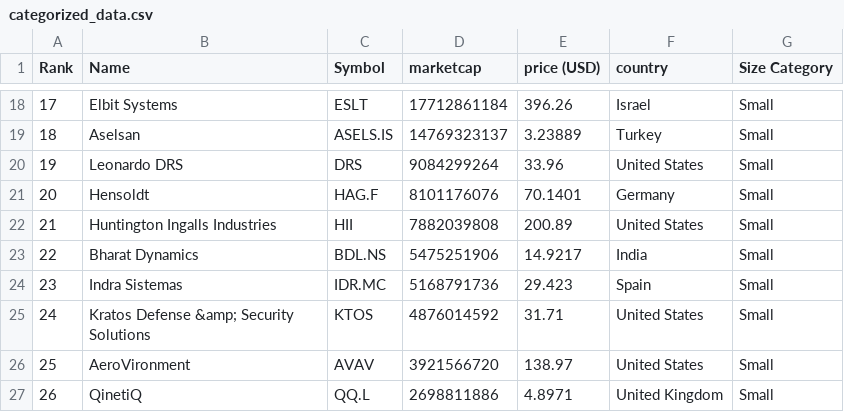
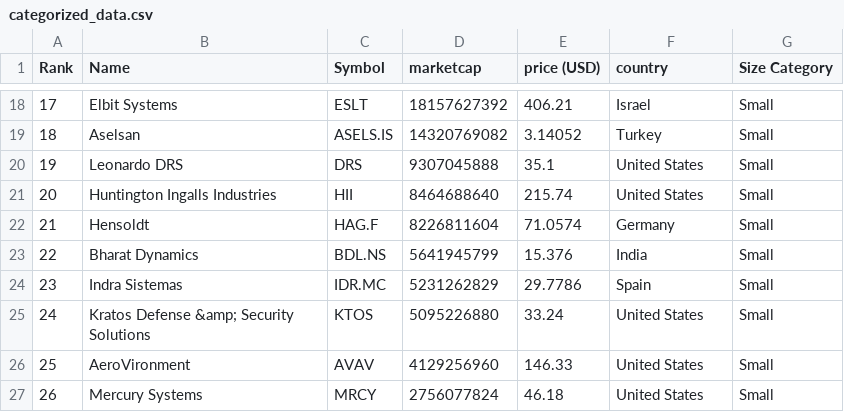
Before and after one commit to artfisica/taller-venezuela-junio-2024, a CSV file: categorized_data.csv, drawn as a sheet; only a part is shown, gaps mark what is left out; the diff covers the shown part only.

```diff
--- a/categorized_data.csv
+++ b/categorized_data.csv
@@ -18,10 +18,10 @@ Rank,Name,Symbol,marketcap,price (USD),country,Size Category
-17,Elbit Systems,ESLT,17712861184,396.26,Israel,Small
-18,Aselsan,ASELS.IS,14769323137,3.23889,Turkey,Small
-19,Leonardo DRS,DRS,9084299264,33.96,United States,Small
-20,Hensoldt,HAG.F,8101176076,70.1401,Germany,Small
-21,Huntington Ingalls Industries,HII,7882039808,200.89,United States,Small
-22,Bharat Dynamics,BDL.NS,5475251906,14.9217,India,Small
-23,Indra Sistemas,IDR.MC,5168791736,29.423,Spain,Small
-24,Kratos Defense &amp; Security Solutions,KTOS,4876014592,31.71,United States,Small
-25,AeroVironment,AVAV,3921566720,138.97,United States,Small
-26,QinetiQ,QQ.L,2698811886,4.8971,United Kingdom,Small
+17,Elbit Systems,ESLT,18157627392,406.21,Israel,Small
+18,Aselsan,ASELS.IS,14320769082,3.14052,Turkey,Small
+19,Leonardo DRS,DRS,9307045888,35.1,United States,Small
+20,Huntington Ingalls Industries,HII,8464688640,215.74,United States,Small
+21,Hensoldt,HAG.F,8226811604,71.0574,Germany,Small
+22,Bharat Dynamics,BDL.NS,5641945799,15.376,India,Small
+23,Indra Sistemas,IDR.MC,5231262829,29.7786,Spain,Small
+24,Kratos Defense &amp; Security Solutions,KTOS,5095226880,33.24,United States,Small
+25,AeroVironment,AVAV,4129256960,146.33,United States,Small
+26,Mercury Systems,MRCY,2756077824,46.18,United States,Small
```
Also changed, not shown: 69 edited cells elsewhere in this file, data.csv.
